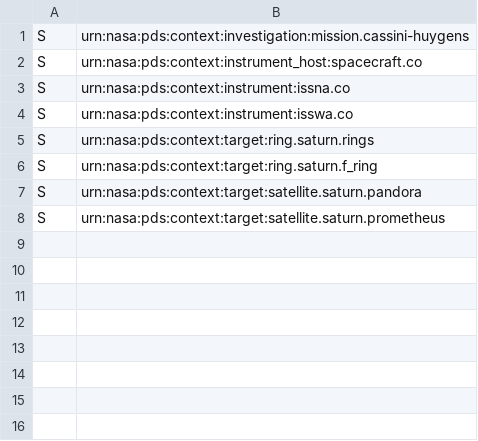
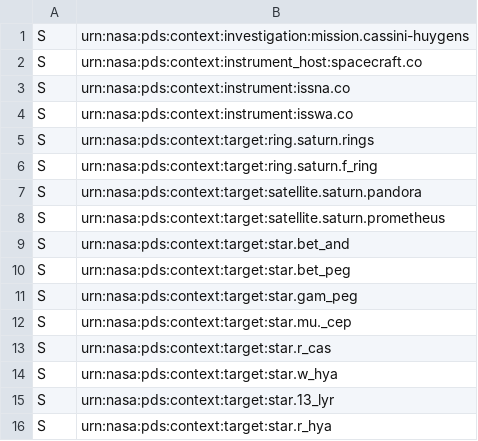
Before and after one commit to rfrenchseti/f-ring, a CSV file: pds4_bundle_gen/templates/collection_context.csv, drawn as a sheet; the diff names each change by its address in the sheet, - before the commit and + after, or states it on an @@ line.

```diff
--- a/pds4_bundle_gen/templates/collection_context.csv
+++ b/pds4_bundle_gen/templates/collection_context.csv
+row 9: S | urn:nasa:pds:context:target:star.bet_and
+row 10: S | urn:nasa:pds:context:target:star.bet_peg
+row 11: S | urn:nasa:pds:context:target:star.gam_peg
+row 12: S | urn:nasa:pds:context:target:star.mu._cep
+row 13: S | urn:nasa:pds:context:target:star.r_cas
+row 14: S | urn:nasa:pds:context:target:star.w_hya
+row 15: S | urn:nasa:pds:context:target:star.13_lyr
+row 16: S | urn:nasa:pds:context:target:star.r_hya
```
Also changed, not shown: 4 other files.
